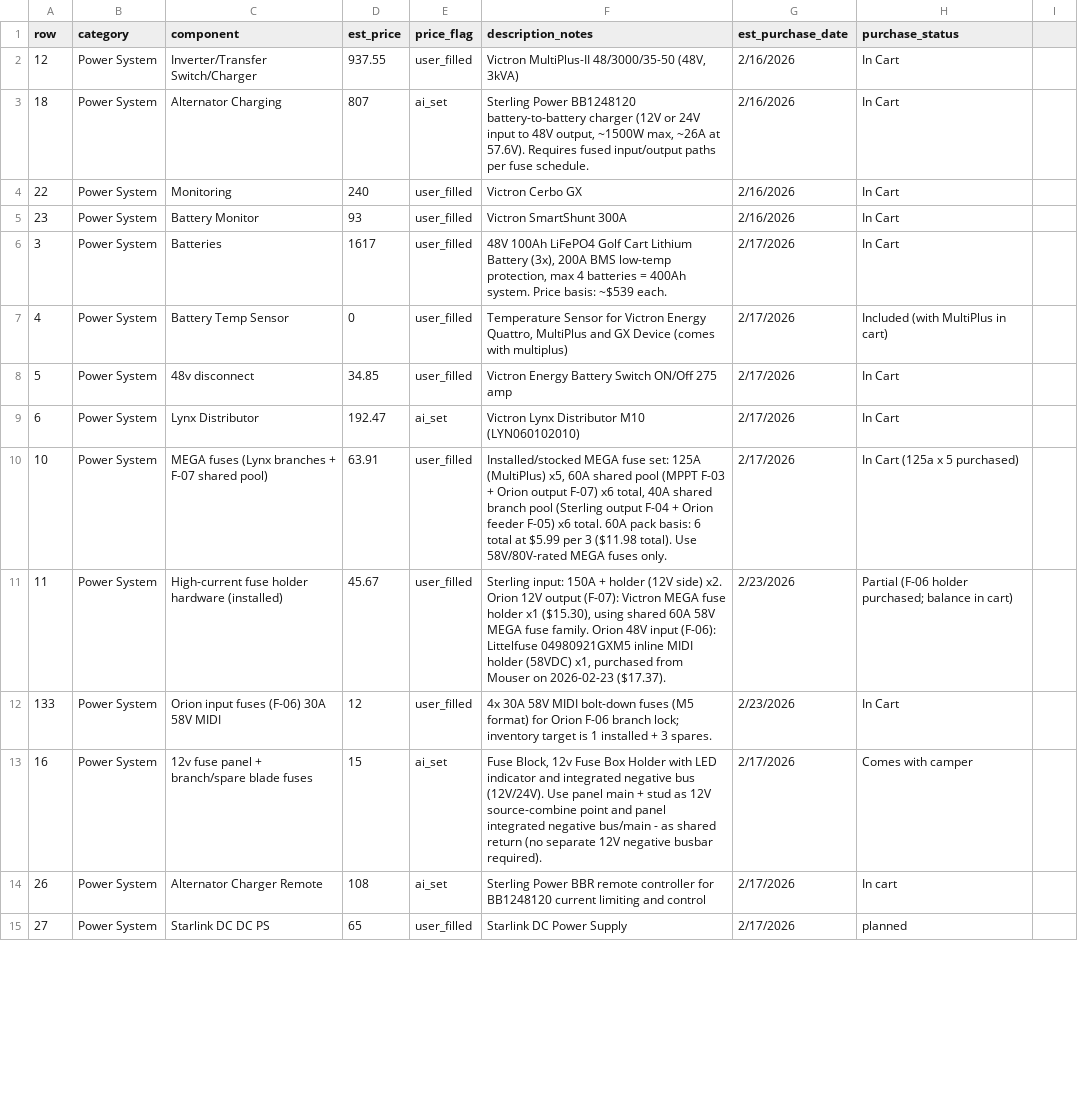
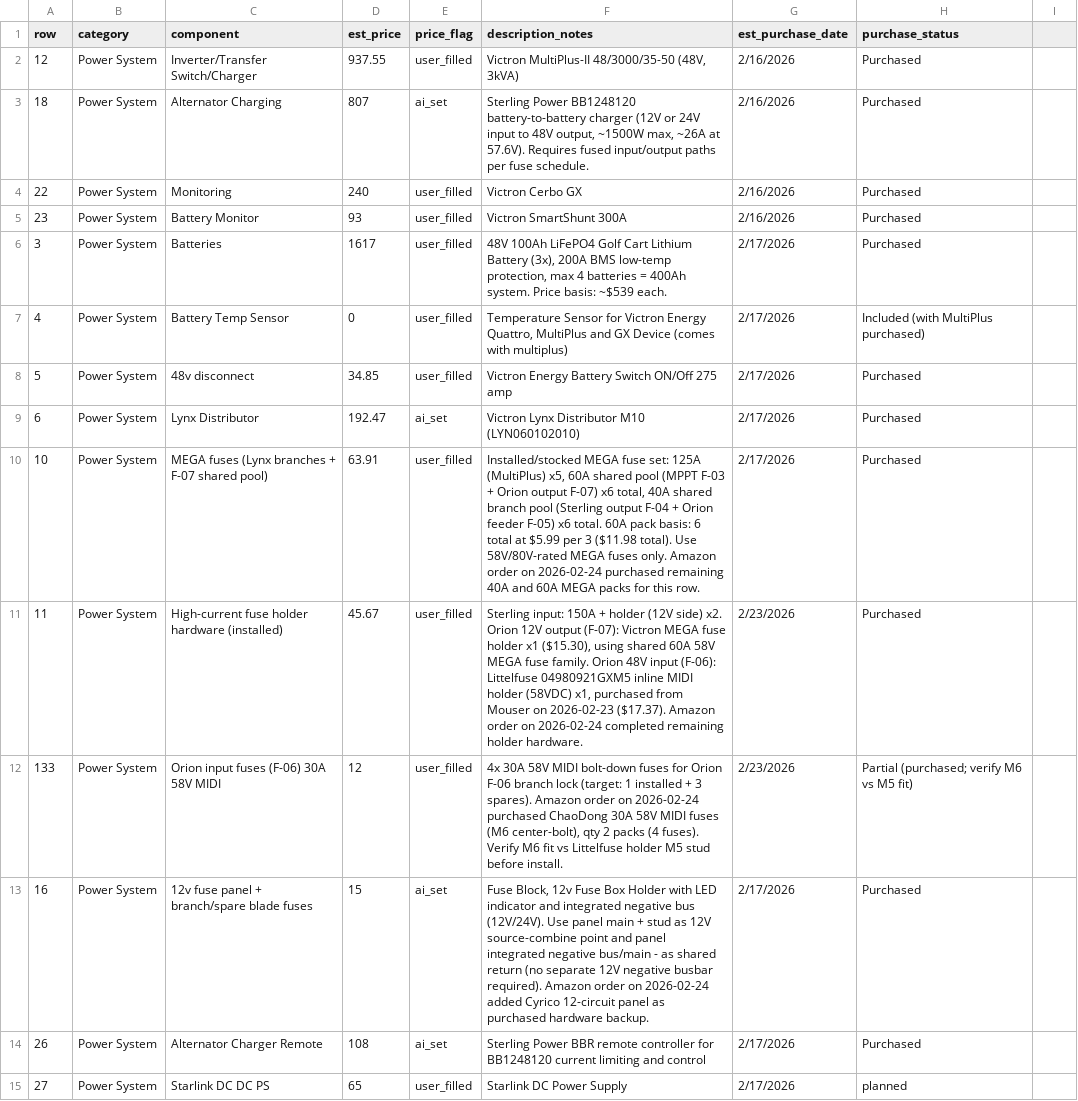
Before and after one commit to DataDaneDev/HiatusBuild, a CSV file: bom/bom_estimated_items.csv, drawn as a sheet; only a part is shown; the diff covers the shown part only.

Commit message:
Purchase #2 - $6k

```diff
--- a/bom/bom_estimated_items.csv
+++ b/bom/bom_estimated_items.csv
@@ -1,15 +1,15 @@
 row,category,component,est_price,price_flag,description_notes,est_purchase_date,purchase_status
-12,Power System,Inverter/Transfer Switch/Charger,937.55,user_filled,"Victron MultiPlus-II 48/3000/35-50 (48V, 3kVA)",2/16/2026,In Cart
-18,Power System,Alternator Charging,807,ai_set,"Sterling Power BB1248120 battery-to-battery charger (12V or 24V input to 48V output, ~1500W max, ~26A at 57.6V). Requires fused input/output paths per fuse schedule.",2/16/2026,In Cart
-22,Power System,Monitoring,240,user_filled,Victron Cerbo GX,2/16/2026,In Cart
-23,Power System,Battery Monitor,93,user_filled,Victron SmartShunt 300A,2/16/2026,In Cart
-3,Power System,Batteries,1617,user_filled,"48V 100Ah LiFePO4 Golf Cart Lithium Battery (3x), 200A BMS low-temp protection, max 4 batteries = 400Ah system. Price basis: ~$539 each.",2/17/2026,In Cart
-4,Power System,Battery Temp Sensor,0,user_filled,"Temperature Sensor for Victron Energy Quattro, MultiPlus and GX Device (comes with multiplus)",2/17/2026,Included (with MultiPlus in cart)
-5,Power System,48v disconnect,34.85,user_filled,Victron Energy Battery Switch ON/Off 275 amp,2/17/2026,In Cart
-6,Power System,Lynx Distributor,192.47,ai_set,Victron Lynx Distributor M10 (LYN060102010),2/17/2026,In Cart
-10,Power System,MEGA fuses (Lynx branches + F-07 shared pool),63.91,user_filled,"Installed/stocked MEGA fuse set: 125A (MultiPlus) x5, 60A shared pool (MPPT F-03 + Orion output F-07) x6 total, 40A shared branch pool (Sterling output F-04 + Orion feeder F-05) x6 total. 60A pack basis: 6 total at $5.99 per 3 ($11.98 total). Use 58V/80V-rated MEGA fuses only.",2/17/2026,In Cart (125a x 5 purchased)
-11,Power System,High-current fuse holder hardware (installed),45.67,user_filled,"Sterling input: 150A + holder (12V side) x2. Orion 12V output (F-07): Victron MEGA fuse holder x1 ($15.30), using shared 60A 58V MEGA fuse family. Orion 48V input (F-06): Littelfuse 04980921GXM5 inline MIDI holder (58VDC) x1, purchased from Mouser on 2026-02-23 ($17.37).",2/23/2026,Partial (F-06 holder purchased; balance in cart)
-133,Power System,Orion input fuses (F-06) 30A 58V MIDI,12,user_filled,"4x 30A 58V MIDI bolt-down fuses (M5 format) for Orion F-06 branch lock; inventory target is 1 installed + 3 spares.",2/23/2026,In Cart
-16,Power System,12v fuse panel + branch/spare blade fuses,15,ai_set,"Fuse Block, 12v Fuse Box Holder with LED indicator and integrated negative bus (12V/24V). Use panel main + stud as 12V source-combine point and panel integrated negative bus/main - as shared return (no separate 12V negative busbar required).",2/17/2026,Comes with camper
-26,Power System,Alternator Charger Remote,108,ai_set,Sterling Power BBR remote controller for BB1248120 current limiting and control,2/17/2026,In cart
+12,Power System,Inverter/Transfer Switch/Charger,937.55,user_filled,"Victron MultiPlus-II 48/3000/35-50 (48V, 3kVA)",2/16/2026,Purchased
+18,Power System,Alternator Charging,807,ai_set,"Sterling Power BB1248120 battery-to-battery charger (12V or 24V input to 48V output, ~1500W max, ~26A at 57.6V). Requires fused input/output paths per fuse schedule.",2/16/2026,Purchased
+22,Power System,Monitoring,240,user_filled,Victron Cerbo GX,2/16/2026,Purchased
+23,Power System,Battery Monitor,93,user_filled,Victron SmartShunt 300A,2/16/2026,Purchased
+3,Power System,Batteries,1617,user_filled,"48V 100Ah LiFePO4 Golf Cart Lithium Battery (3x), 200A BMS low-temp protection, max 4 batteries = 400Ah system. Price basis: ~$539 each.",2/17/2026,Purchased
+4,Power System,Battery Temp Sensor,0,user_filled,"Temperature Sensor for Victron Energy Quattro, MultiPlus and GX Device (comes with multiplus)",2/17/2026,Included (with MultiPlus purchased)
+5,Power System,48v disconnect,34.85,user_filled,Victron Energy Battery Switch ON/Off 275 amp,2/17/2026,Purchased
+6,Power System,Lynx Distributor,192.47,ai_set,Victron Lynx Distributor M10 (LYN060102010),2/17/2026,Purchased
+10,Power System,MEGA fuses (Lynx branches + F-07 shared pool),63.91,user_filled,"Installed/stocked MEGA fuse set: 125A (MultiPlus) x5, 60A shared pool (MPPT F-03 + Orion output F-07) x6 total, 40A shared branch pool (Sterling output F-04 + Orion feeder F-05) x6 total. 60A pack basis: 6 total at $5.99 per 3 ($11.98 total). Use 58V/80V-rated MEGA fuses only. Amazon order on 2026-02-24 purchased remaining 40A and 60A MEGA packs for this row.",2/17/2026,Purchased
+11,Power System,High-current fuse holder hardware (installed),45.67,user_filled,"Sterling input: 150A + holder (12V side) x2. Orion 12V output (F-07): Victron MEGA fuse holder x1 ($15.30), using shared 60A 58V MEGA fuse family. Orion 48V input (F-06): Littelfuse 04980921GXM5 inline MIDI holder (58VDC) x1, purchased from Mouser on 2026-02-23 ($17.37). Amazon order on 2026-02-24 completed remaining holder hardware.",2/23/2026,Purchased
+133,Power System,Orion input fuses (F-06) 30A 58V MIDI,12,user_filled,"4x 30A 58V MIDI bolt-down fuses for Orion F-06 branch lock (target: 1 installed + 3 spares). Amazon order on 2026-02-24 purchased ChaoDong 30A 58V MIDI fuses (M6 center-bolt), qty 2 packs (4 fuses). Verify M6 fit vs Littelfuse holder M5 stud before install.",2/23/2026,Partial (purchased; verify M6 vs M5 fit)
+16,Power System,12v fuse panel + branch/spare blade fuses,15,ai_set,"Fuse Block, 12v Fuse Box Holder with LED indicator and integrated negative bus (12V/24V). Use panel main + stud as 12V source-combine point and panel integrated negative bus/main - as shared return (no separate 12V negative busbar required). Amazon order on 2026-02-24 added Cyrico 12-circuit panel as purchased hardware backup.",2/17/2026,Purchased
+26,Power System,Alternator Charger Remote,108,ai_set,Sterling Power BBR remote controller for BB1248120 current limiting and control,2/17/2026,Purchased
 27,Power System,Starlink DC DC PS,65,user_filled,Starlink DC Power Supply,2/17/2026,planned
```
Also changed, not shown: 10 added rows and 45 edited cells elsewhere in this file, 2 other files.
